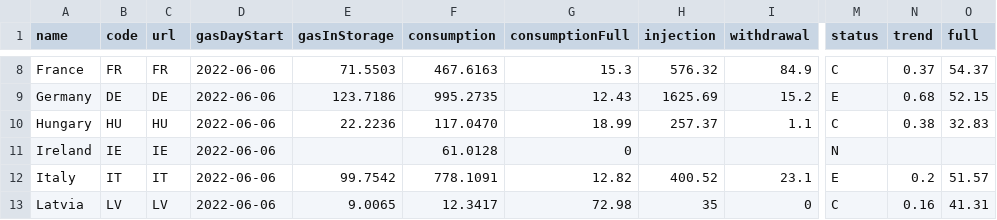
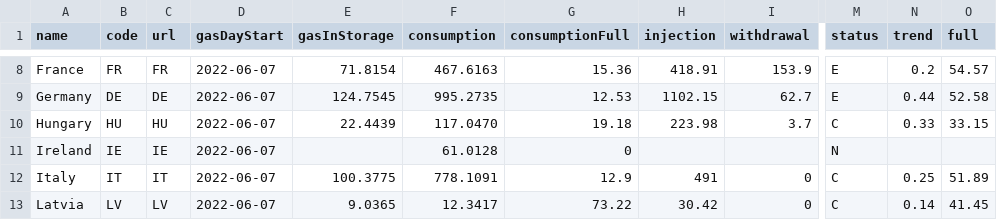
Before and after one commit to OSUKED/Fuel-Index-Watch, a CSV file: data/agsi.csv, drawn as a sheet; only a part is shown, gaps mark what is left out; the diff covers the shown part only; the diff names each change by its address in the sheet, - before the commit and + after, or states it on an @@ line.

```diff
--- a/data/agsi.csv
+++ b/data/agsi.csv
-D8:D13 (gasDayStart): 2022-06-06
+D8:D13 (gasDayStart): 2022-06-07
-E8 (gasInStorage): 71.5503
+E8 (gasInStorage): 71.8154
-G8 (consumptionFull): 15.3
+G8 (consumptionFull): 15.36
-H8 (injection): 576.32
+H8 (injection): 418.91
-I8 (withdrawal): 84.9
+I8 (withdrawal): 153.9
-M8 (status): C
+M8 (status): E
-N8 (trend): 0.37
+N8 (trend): 0.2
-O8 (full): 54.37
+O8 (full): 54.57
-E9 (gasInStorage): 123.7186
+E9 (gasInStorage): 124.7545
-G9 (consumptionFull): 12.43
+G9 (consumptionFull): 12.53
-H9 (injection): 1625.69
+H9 (injection): 1102.15
-I9 (withdrawal): 15.2
+I9 (withdrawal): 62.7
-N9 (trend): 0.68
+N9 (trend): 0.44
-O9 (full): 52.15
+O9 (full): 52.58
-E10 (gasInStorage): 22.2236
+E10 (gasInStorage): 22.4439
-G10 (consumptionFull): 18.99
+G10 (consumptionFull): 19.18
-H10 (injection): 257.37
+H10 (injection): 223.98
-I10 (withdrawal): 1.1
+I10 (withdrawal): 3.7
-N10 (trend): 0.38
+N10 (trend): 0.33
-O10 (full): 32.83
+O10 (full): 33.15
-E12 (gasInStorage): 99.7542
+E12 (gasInStorage): 100.3775
-G12 (consumptionFull): 12.82
+G12 (consumptionFull): 12.9
-H12 (injection): 400.52
+H12 (injection): 491
-I12 (withdrawal): 23.1
+I12 (withdrawal): 0
-M12 (status): E
+M12 (status): C
-N12 (trend): 0.2
+N12 (trend): 0.25
-O12 (full): 51.57
+O12 (full): 51.89
-E13 (gasInStorage): 9.0065
+E13 (gasInStorage): 9.0365
-G13 (consumptionFull): 72.98
+G13 (consumptionFull): 73.22
-H13 (injection): 35
+H13 (injection): 30.42
-N13 (trend): 0.16
+N13 (trend): 0.14
-O13 (full): 41.31
+O13 (full): 41.45
```
Also changed, not shown: 100 edited cells elsewhere in this file, 1 other file.
